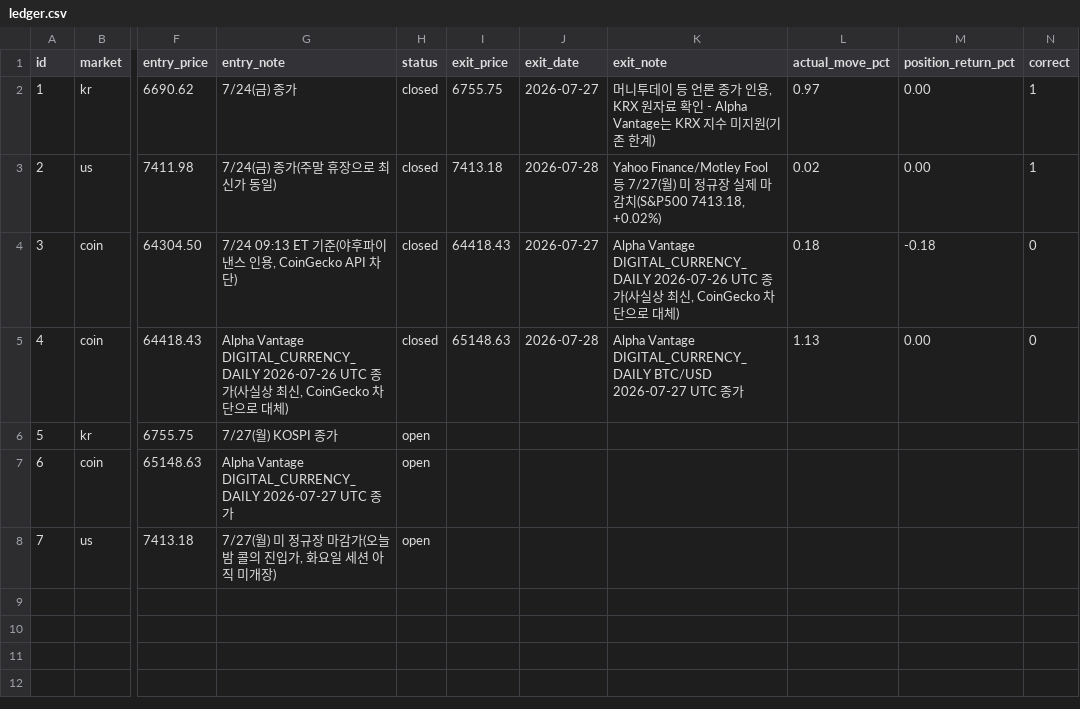
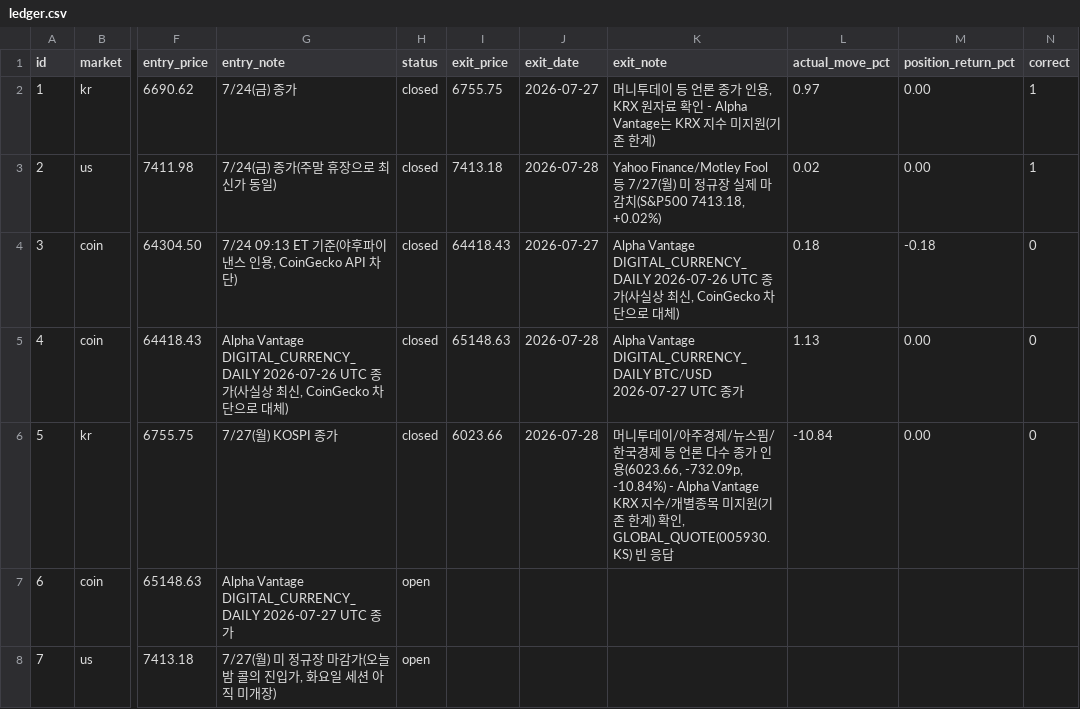
Before and after one commit to Yujin-park1111/claude_project, a CSV file: portfolio/ledger.csv, drawn as a sheet; only a part is shown, gaps mark what is left out; the diff names each change by its address in the sheet, - before the commit and + after, or states it on an @@ line.

```diff
--- a/portfolio/ledger.csv
+++ b/portfolio/ledger.csv
-H6 (status): open
+H6 (status): closed
-I6 (exit_price): (empty)
+I6 (exit_price): 6023.66
-J6 (exit_date): (empty)
+J6 (exit_date): 2026-07-28
-K6 (exit_note): (empty)
+K6 (exit_note): 머니투데이/아주경제/뉴스핌/한국경제 등 언론 다수 종가 인용(6023.66, -732.09p, -10.84%) - Alpha Vantage KRX 지수/개별종목 미지원(기존 한계) 확인, GLOBAL_QUOTE(005930.KS) 빈 응답
-L6 (actual_move_pct): (empty)
+L6 (actual_move_pct): -10.84
-M6 (position_return_pct): (empty)
+M6 (position_return_pct): 0.00
-N6 (correct): (empty)
+N6 (correct): 0
```
Also changed, not shown: 2 other files.
